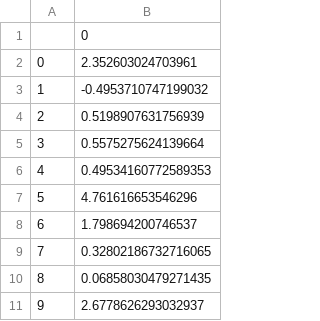
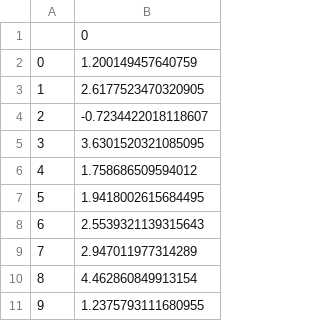
Before and after one commit to jagdeepsh/neural_network, a CSV file: B0.csv, drawn as a sheet.

```diff
--- a/B0.csv
+++ b/B0.csv
@@ -1,11 +1,11 @@
 ,0
-0,2.352603024703961
-1,-0.4953710747199032
-2,0.5198907631756939
-3,0.5575275624139664
-4,0.49534160772589353
-5,4.761616653546296
-6,1.798694200746537
-7,0.32802186732716065
-8,0.06858030479271435
-9,2.6778626293032937
+0,1.200149457640759
+1,2.6177523470320905
+2,-0.7234422018118607
+3,3.6301520321085095
+4,1.758686509594012
+5,1.9418002615684495
+6,2.5539321139315643
+7,2.947011977314289
+8,4.462860849913154
+9,1.2375793111680955
```
Also changed, not shown: W0.csv, W2.csv, 2 other files.
